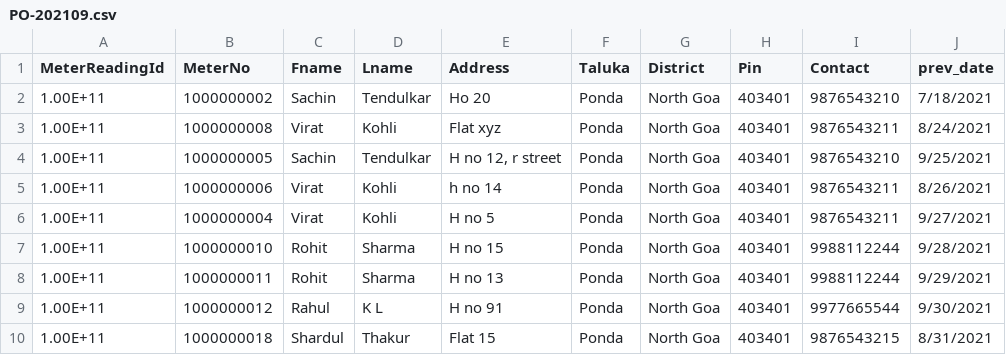
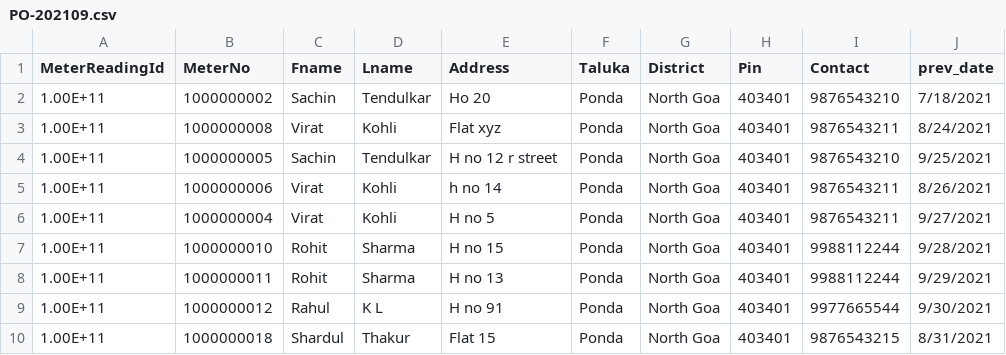
Before and after one commit to Sachinsingh01/ElecBillSys, a CSV file: application/static/file/PO-202109.csv, drawn as a sheet; only a part is shown; the diff names each change by its address in the sheet, - before the commit and + after, or states it on an @@ line.

```diff
--- a/application/static/file/PO-202109.csv
+++ b/application/static/file/PO-202109.csv
-E4 (Address): H no 12, r street
+E4 (Address): H no 12 r street
```
Also changed, not shown: application/static/file/TI-202109.csv, 9 other files.
